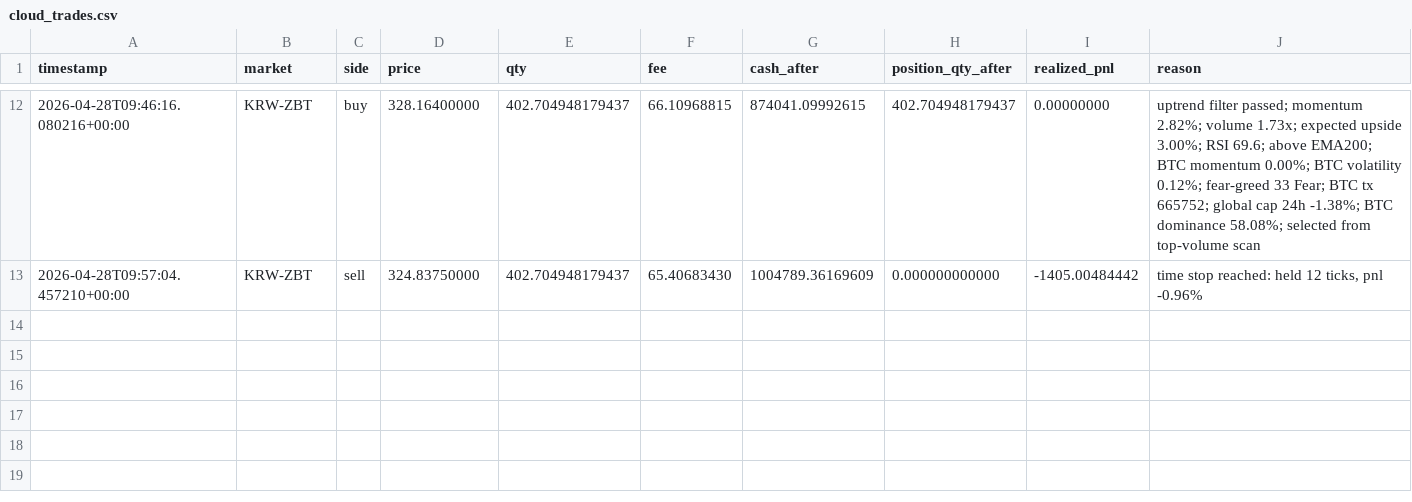
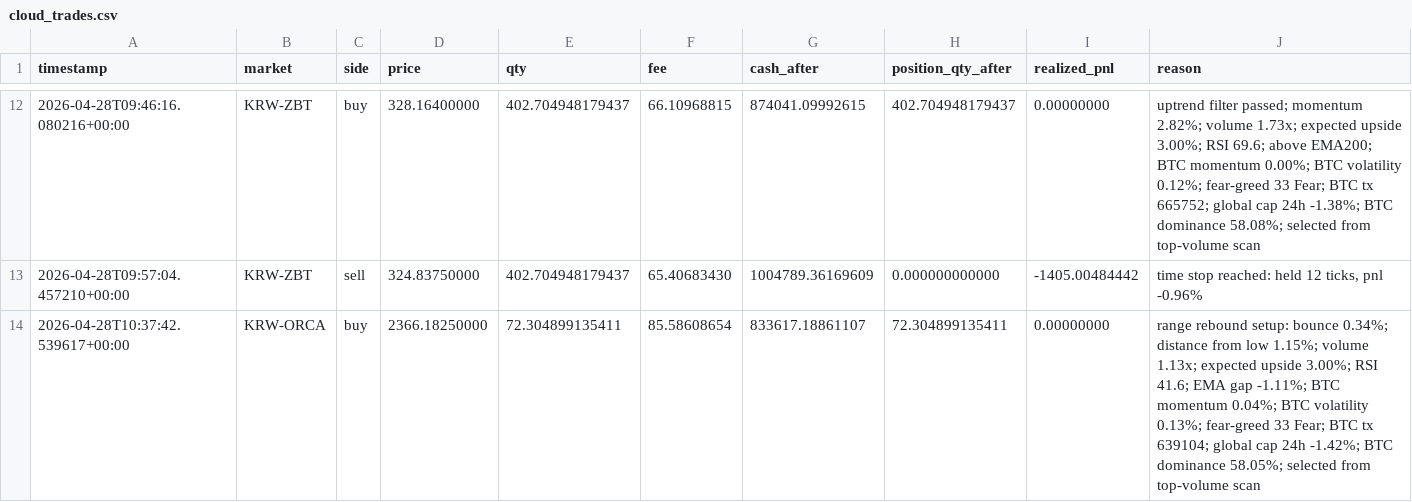
Before and after one commit to SangJunPark1/coin, a CSV file: data/cloud_trades.csv, drawn as a sheet; only a part is shown, gaps mark what is left out.

```diff
--- a/data/cloud_trades.csv
+++ b/data/cloud_trades.csv
@@ -13 +13,2 @@ timestamp,market,side,price,qty,fee,cash_after,position_qty_after,realized_pnl,r
 2026-04-28T09:57:04.457210+00:00,KRW-ZBT,sell,324.83750000,402.704948179437,65.40683430,1004789.36169609,0.000000000000,-1405.00484442,"time stop reached: held 12 ticks, pnl -0.96%"
+2026-04-28T10:37:42.539617+00:00,KRW-ORCA,buy,2366.18250000,72.304899135411,85.58608654,833617.18861107,72.304899135411,0.00000000,range rebound setup: bounce 0.34%; distance from low 1.15%; volume 1.13x; expected upside 3.00%; RSI 41.6; EMA gap -1.11%; BTC momentum 0.04%; BTC volatility 0.13%; fear-greed 33 Fear; BTC tx 639104; global cap 24h -1.42%; BTC dominance 58.05%; selected from top-volume scan
```
Also changed, not shown: 4 other files.
